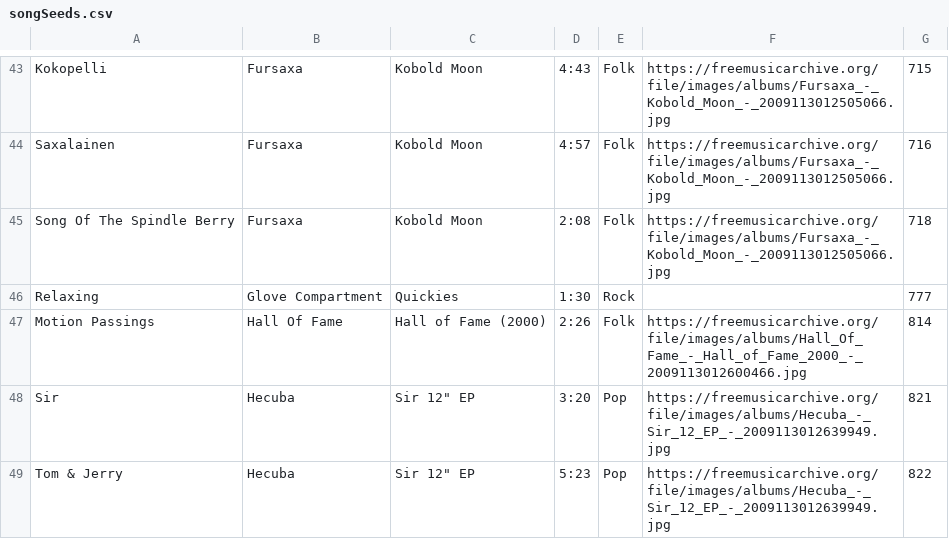
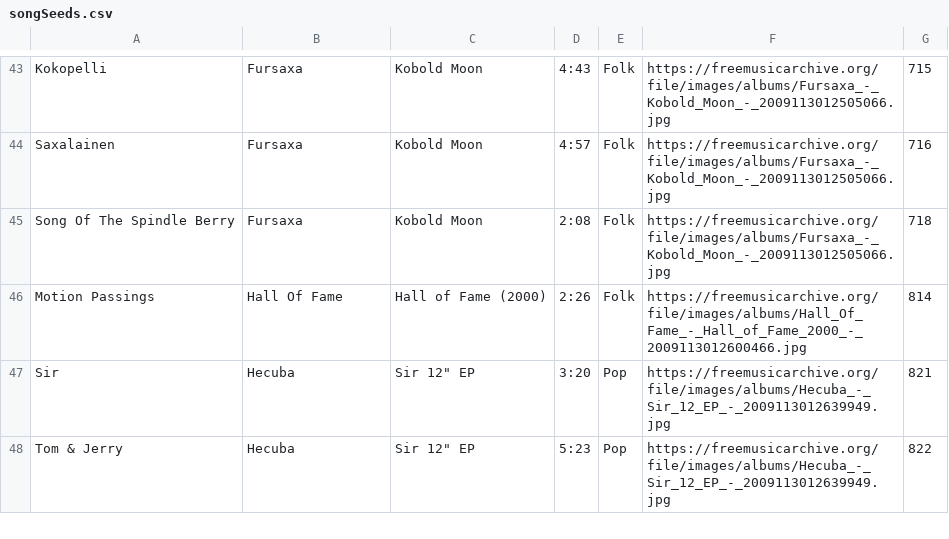
Before and after one commit to JOlivier92/Dotify, a CSV file: db/songSeeds.csv, drawn as a sheet; only a part is shown, gaps mark what is left out; the diff names each change by its address in the sheet, - before the commit and + after, or states it on an @@ line.

Commit message:
add song changes

```diff
--- a/db/songSeeds.csv
+++ b/db/songSeeds.csv
-row 46: Relaxing | Glove Compartment | Quickies | 1:30 | Rock |  | 777
```
Also changed, not shown: 15 other files.
